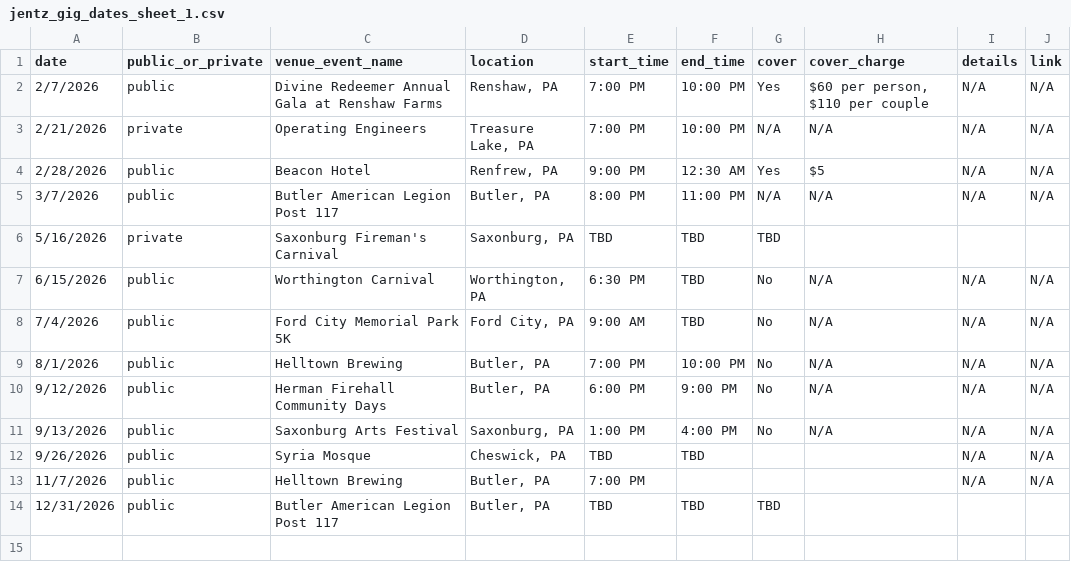
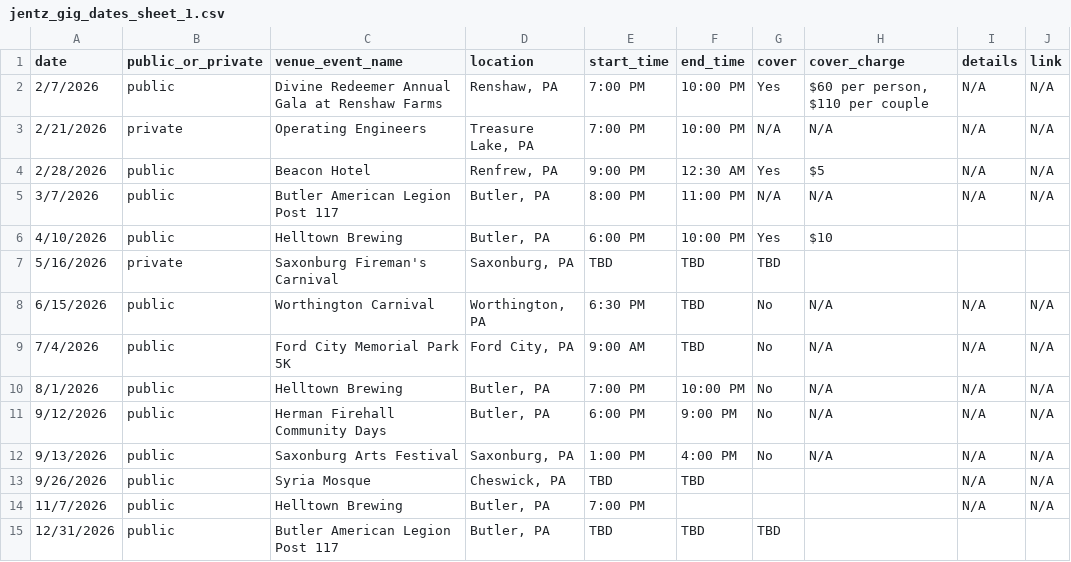
Before and after one commit to kevikramer/jentzband, a CSV file: jentz_gig_dates_sheet_1.csv, drawn as a sheet; the diff names each change by its address in the sheet, - before the commit and + after, or states it on an @@ line.

```diff
--- a/jentz_gig_dates_sheet_1.csv
+++ b/jentz_gig_dates_sheet_1.csv
+row 6: 4/10/2026 | public | Helltown Brewing | Butler, PA | 6:00 PM | 10:00 PM | Yes | $10
```
